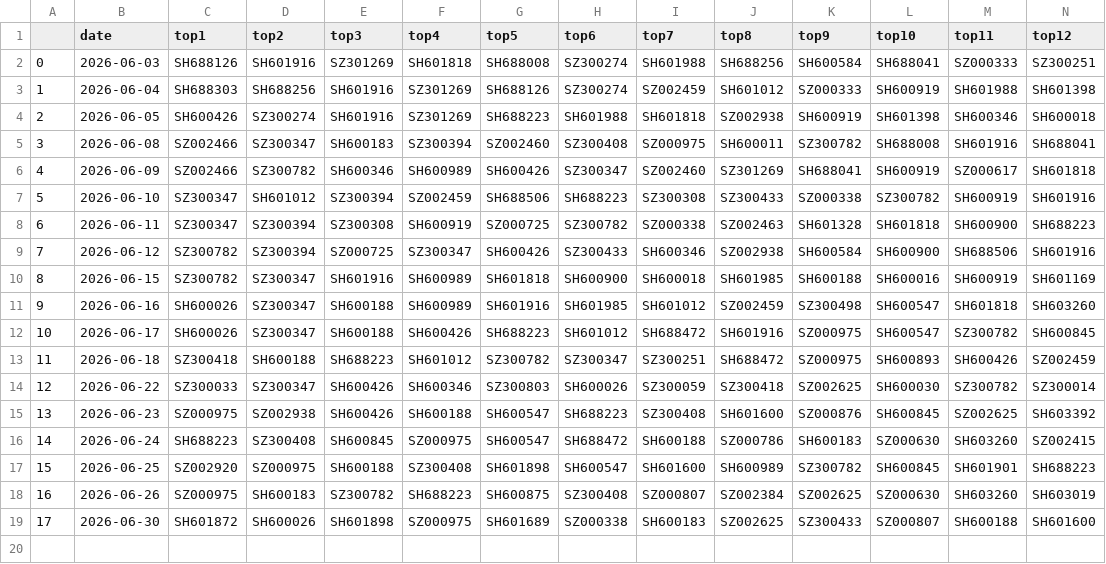
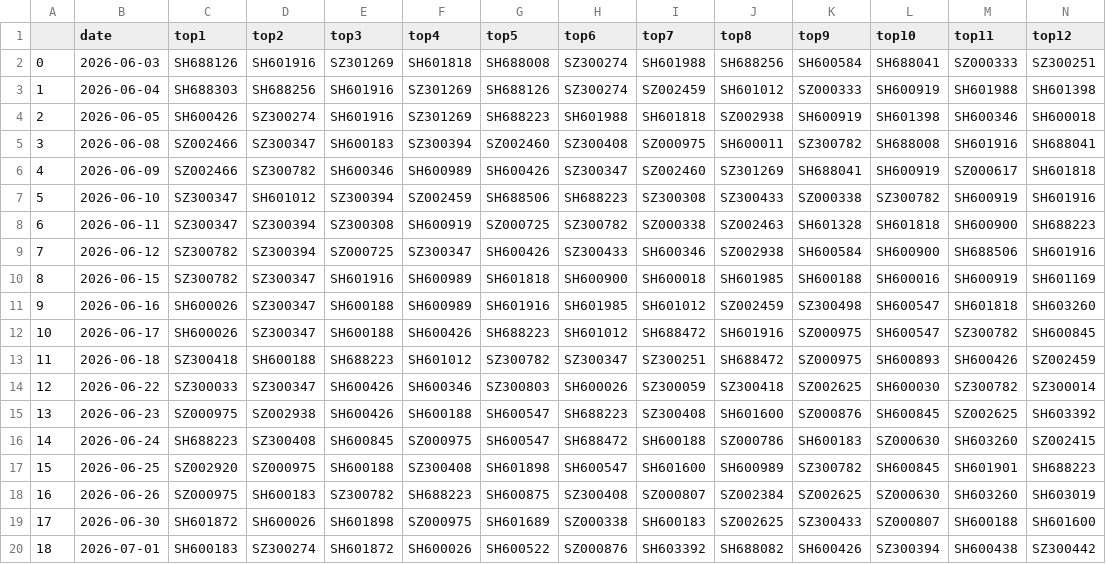
Before and after one commit to oybsu/qlibAssistant, a CSV file: backtest_csv/100_ret.csv, drawn as a sheet; only a part is shown; rows hold the shown columns only; the diff names each change by its address in the sheet, - before the commit and + after, or states it on an @@ line.

```diff
--- a/backtest_csv/100_ret.csv
+++ b/backtest_csv/100_ret.csv
+row 20: 18 | 2026-07-01 | SH600183 | SZ300274 | SH601872 | SH600026 | SH600522 | SZ000876 | SH603392 | SH688082 | SH600426 | SZ300394 | SH600438 | SZ300442
```
Also changed, not shown: backtest_csv/100_filter_ret.csv, backtest_csv/50_filter_ret.csv, 11 other files.
